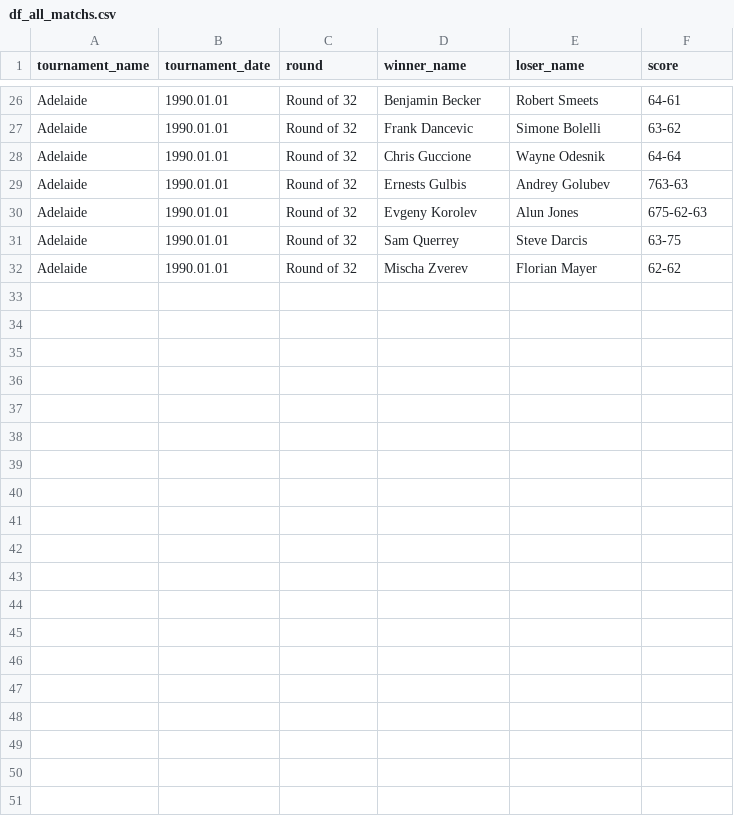
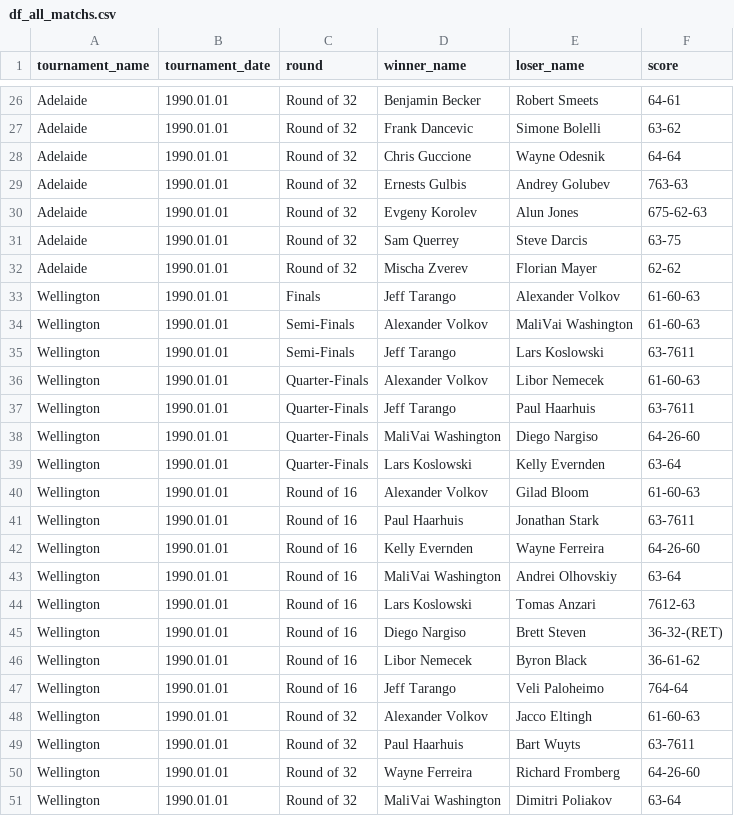
Before and after one commit to jeanbouteiller/tennis_prediction, a CSV file: df_all_matchs.csv, drawn as a sheet; only a part is shown, gaps mark what is left out; the diff covers the shown part only.

Commit message:
Update file

```diff
--- a/df_all_matchs.csv
+++ b/df_all_matchs.csv
@@ -32 +32,20 @@ Adelaide,1990.01.01,Round of 32,Sam Querrey,Steve Darcis,63-75
 Adelaide,1990.01.01,Round of 32,Mischa Zverev,Florian Mayer,62-62
+Wellington,1990.01.01,Finals,Jeff Tarango,Alexander Volkov,61-60-63
+Wellington,1990.01.01,Semi-Finals,Alexander Volkov,MaliVai Washington,61-60-63
+Wellington,1990.01.01,Semi-Finals,Jeff Tarango,Lars Koslowski,63-7611
+Wellington,1990.01.01,Quarter-Finals,Alexander Volkov,Libor Nemecek,61-60-63
+Wellington,1990.01.01,Quarter-Finals,Jeff Tarango,Paul Haarhuis,63-7611
+Wellington,1990.01.01,Quarter-Finals,MaliVai Washington,Diego Nargiso,64-26-60
+Wellington,1990.01.01,Quarter-Finals,Lars Koslowski,Kelly Evernden,63-64
+Wellington,1990.01.01,Round of 16,Alexander Volkov,Gilad Bloom,61-60-63
+Wellington,1990.01.01,Round of 16,Paul Haarhuis,Jonathan Stark,63-7611
+Wellington,1990.01.01,Round of 16,Kelly Evernden,Wayne Ferreira,64-26-60
+Wellington,1990.01.01,Round of 16,MaliVai Washington,Andrei Olhovskiy,63-64
+Wellington,1990.01.01,Round of 16,Lars Koslowski,Tomas Anzari,7612-63
+Wellington,1990.01.01,Round of 16,Diego Nargiso,Brett Steven,36-32-(RET)
+Wellington,1990.01.01,Round of 16,Libor Nemecek,Byron Black,36-61-62
+Wellington,1990.01.01,Round of 16,Jeff Tarango,Veli Paloheimo,764-64
+Wellington,1990.01.01,Round of 32,Alexander Volkov,Jacco Eltingh,61-60-63
+Wellington,1990.01.01,Round of 32,Paul Haarhuis,Bart Wuyts,63-7611
+Wellington,1990.01.01,Round of 32,Wayne Ferreira,Richard Fromberg,64-26-60
+Wellington,1990.01.01,Round of 32,MaliVai Washington,Dimitri Poliakov,63-64
```
Also changed, not shown: 12 added rows elsewhere in this file.
